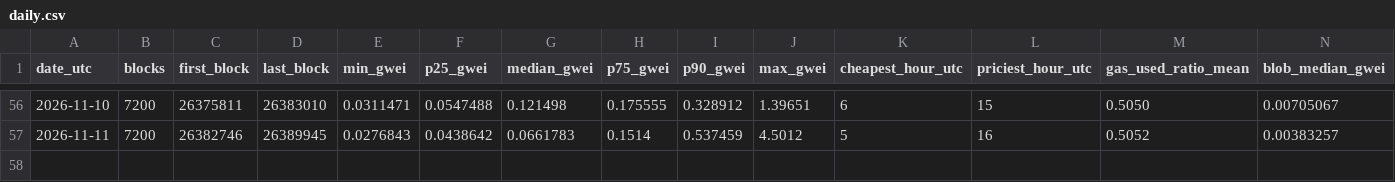
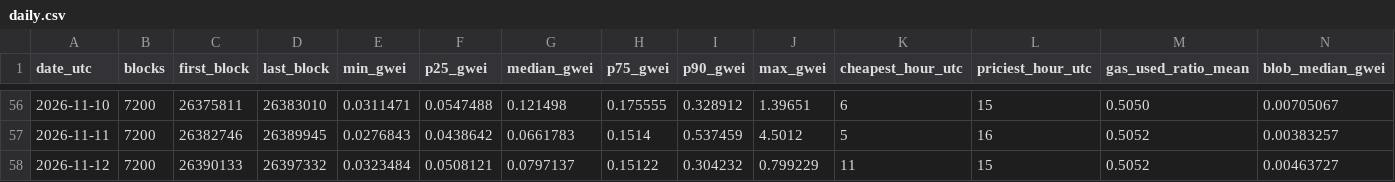
Before and after one commit to AlinaSchan/gasweek, a CSV file: data/daily.csv, drawn as a sheet; only a part is shown, gaps mark what is left out; rows hold the shown columns only; the diff names each change by its address in the sheet, - before the commit and + after, or states it on an @@ line.

```diff
--- a/data/daily.csv
+++ b/data/daily.csv
+row 58: 2026-11-12 | 7200 | 26390133 | 26397332 | 0.0323484 | 0.0508121 | 0.0797137 | 0.15122 | 0.304232 | 0.799229 | 11 | 15 | 0.5052 | 0.00463727
```
Also changed, not shown: 1 other file.
